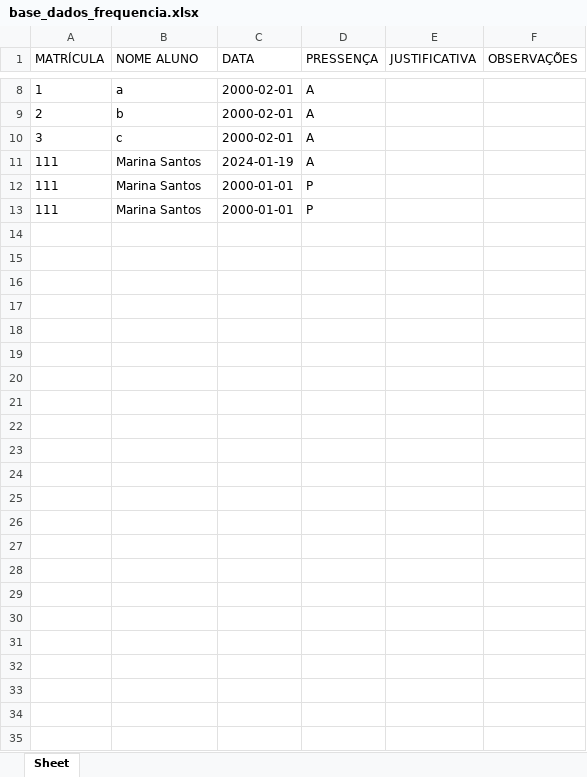
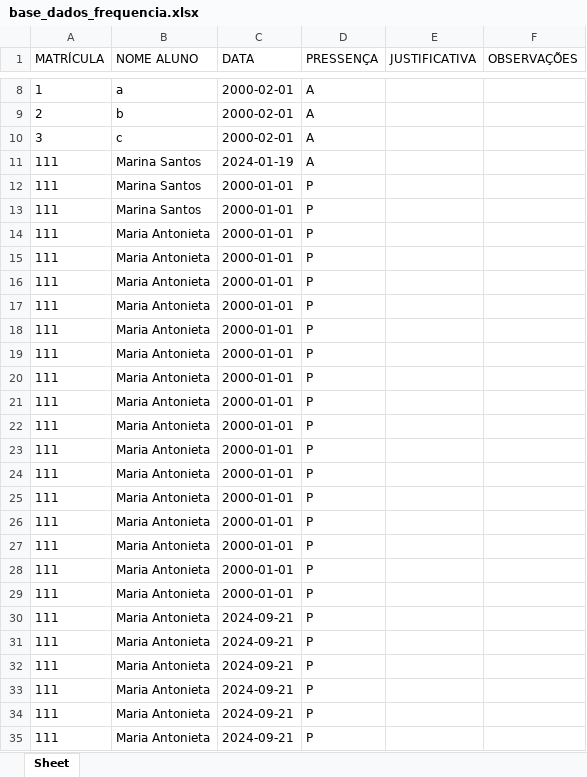
Before and after one commit to Math18br/Ludus---Alpha, an Excel workbook: base_dados_frequencia.xlsx, sheet Sheet, drawn as a sheet; only a part is shown, gaps mark what is left out; values as stored, in another font and other column widths than the file's, no borders; the diff names each change by its address in the sheet, - before the commit and + after, or states it on an @@ line.

Commit message:
-Data de frequencia agora começa automaticamente no dia atual -Inicio do trabalho no sistema de procentagem

```diff
--- a/base_dados_frequencia.xlsx (sheet Sheet)
+++ b/base_dados_frequencia.xlsx (sheet Sheet)
+row 14: 111 | Maria Antonieta | 2000-01-01 | P
+row 15: 111 | Maria Antonieta | 2000-01-01 | P
+row 16: 111 | Maria Antonieta | 2000-01-01 | P
+row 17: 111 | Maria Antonieta | 2000-01-01 | P
+row 18: 111 | Maria Antonieta | 2000-01-01 | P
+row 19: 111 | Maria Antonieta | 2000-01-01 | P
+row 20: 111 | Maria Antonieta | 2000-01-01 | P
+row 21: 111 | Maria Antonieta | 2000-01-01 | P
+row 22: 111 | Maria Antonieta | 2000-01-01 | P
+row 23: 111 | Maria Antonieta | 2000-01-01 | P
+row 24: 111 | Maria Antonieta | 2000-01-01 | P
+row 25: 111 | Maria Antonieta | 2000-01-01 | P
+row 26: 111 | Maria Antonieta | 2000-01-01 | P
+row 27: 111 | Maria Antonieta | 2000-01-01 | P
+row 28: 111 | Maria Antonieta | 2000-01-01 | P
+row 29: 111 | Maria Antonieta | 2000-01-01 | P
+row 30: 111 | Maria Antonieta | 2024-09-21 | P
+row 31: 111 | Maria Antonieta | 2024-09-21 | P
+row 32: 111 | Maria Antonieta | 2024-09-21 | P
+row 33: 111 | Maria Antonieta | 2024-09-21 | P
+row 34: 111 | Maria Antonieta | 2024-09-21 | P
+row 35: 111 | Maria Antonieta | 2024-09-21 | P
```
Also changed, not shown: 4 other files.
